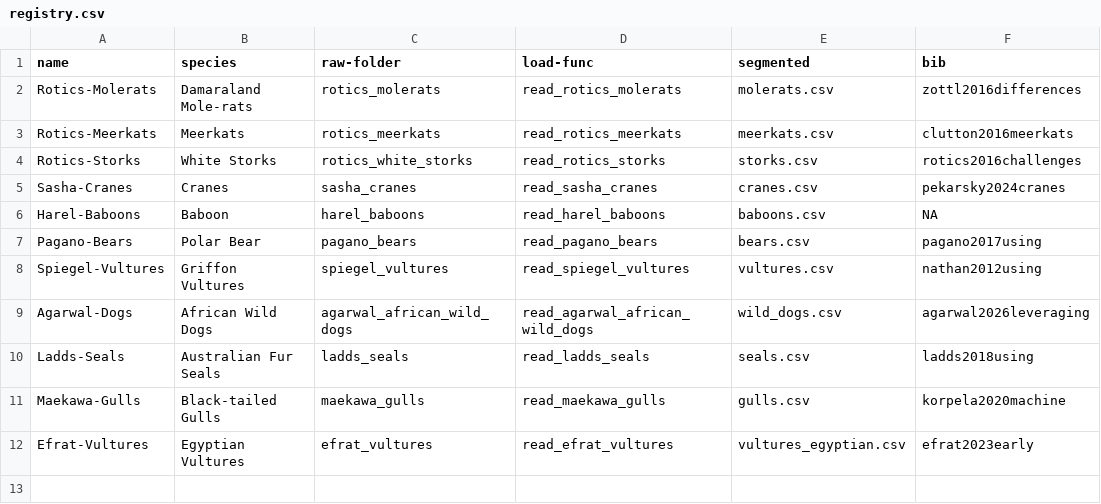
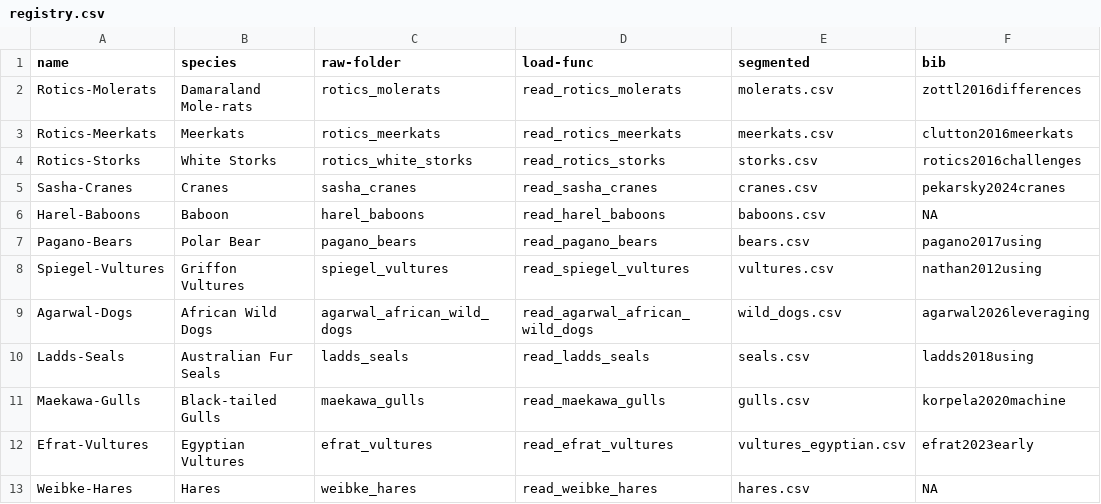
Before and after one commit to Hezi-Resheff/pyecoacc, a CSV file: pyecoacc/datasets/registry.csv, drawn as a sheet; the diff names each change by its address in the sheet, - before the commit and + after, or states it on an @@ line.

Commit message:
12th dataset and cleanup

```diff
--- a/pyecoacc/datasets/registry.csv
+++ b/pyecoacc/datasets/registry.csv
+row 13: Weibke-Hares | Hares | weibke_hares | read_weibke_hares | hares.csv | NA
```
Also changed, not shown: 4 other files.
